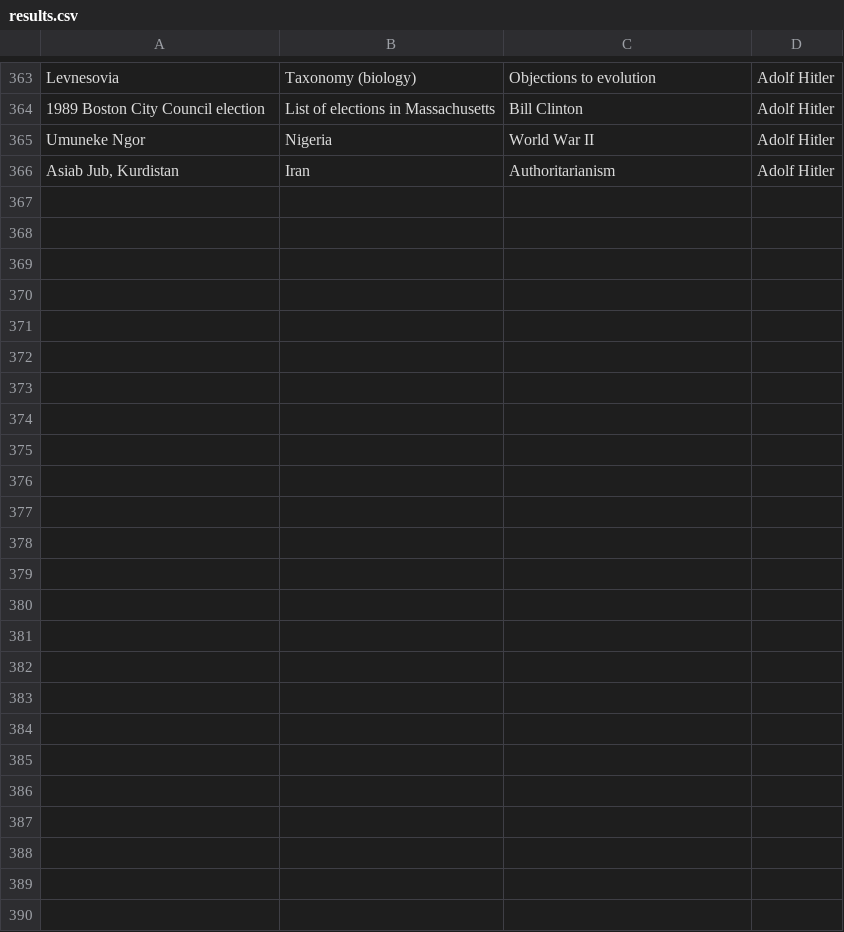
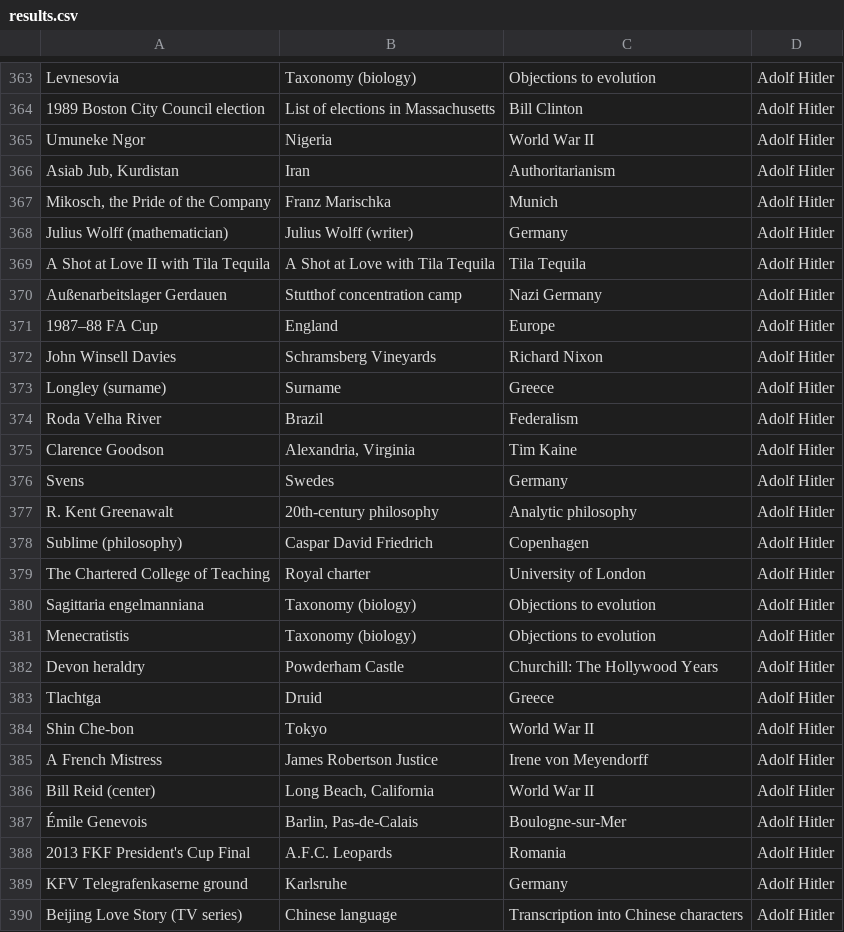
Before and after one commit to lharri73/wikipediaProject, a CSV file: results/results.csv, drawn as a sheet; only a part is shown, gaps mark what is left out.

```diff
--- a/results/results.csv
+++ b/results/results.csv
@@ -366 +366,25 @@ Umuneke Ngor ,Nigeria,World War II,Adolf Hitler
 "Asiab Jub, Kurdistan ",Iran,Authoritarianism,Adolf Hitler
+"Mikosch, the Pride of the Company ",Franz Marischka,Munich,Adolf Hitler
+Julius Wolff (mathematician) ,Julius Wolff (writer),Germany,Adolf Hitler
+A Shot at Love II with Tila Tequila ,A Shot at Love with Tila Tequila,Tila Tequila,Adolf Hitler
+Außenarbeitslager Gerdauen ,Stutthof concentration camp,Nazi Germany,Adolf Hitler
+1987–88 FA Cup ,England,Europe,Adolf Hitler
+John Winsell Davies ,Schramsberg Vineyards,Richard Nixon,Adolf Hitler
+Longley (surname) ,Surname,Greece,Adolf Hitler
+Roda Velha River ,Brazil,Federalism,Adolf Hitler
+Clarence Goodson ,"Alexandria, Virginia",Tim Kaine,Adolf Hitler
+Svens ,Swedes,Germany,Adolf Hitler
+R. Kent Greenawalt ,20th-century philosophy,Analytic philosophy,Adolf Hitler
+Sublime (philosophy) ,Caspar David Friedrich,Copenhagen,Adolf Hitler
+The Chartered College of Teaching ,Royal charter,University of London,Adolf Hitler
+Sagittaria engelmanniana ,Taxonomy (biology),Objections to evolution,Adolf Hitler
+Menecratistis ,Taxonomy (biology),Objections to evolution,Adolf Hitler
+Devon heraldry ,Powderham Castle,Churchill: The Hollywood Years,Adolf Hitler
+Tlachtga ,Druid,Greece,Adolf Hitler
+Shin Che-bon ,Tokyo,World War II,Adolf Hitler
+A French Mistress ,James Robertson Justice,Irene von Meyendorff,Adolf Hitler
+Bill Reid (center) ,"Long Beach, California",World War II,Adolf Hitler
+Émile Genevois ,"Barlin, Pas-de-Calais",Boulogne-sur-Mer,Adolf Hitler
+2013 FKF President's Cup Final ,A.F.C. Leopards,Romania,Adolf Hitler
+KFV Telegrafenkaserne ground ,Karlsruhe,Germany,Adolf Hitler
+Beijing Love Story (TV series) ,Chinese language,Transcription into Chinese characters,Adolf Hitler
```
Also changed, not shown: 1 other file.
